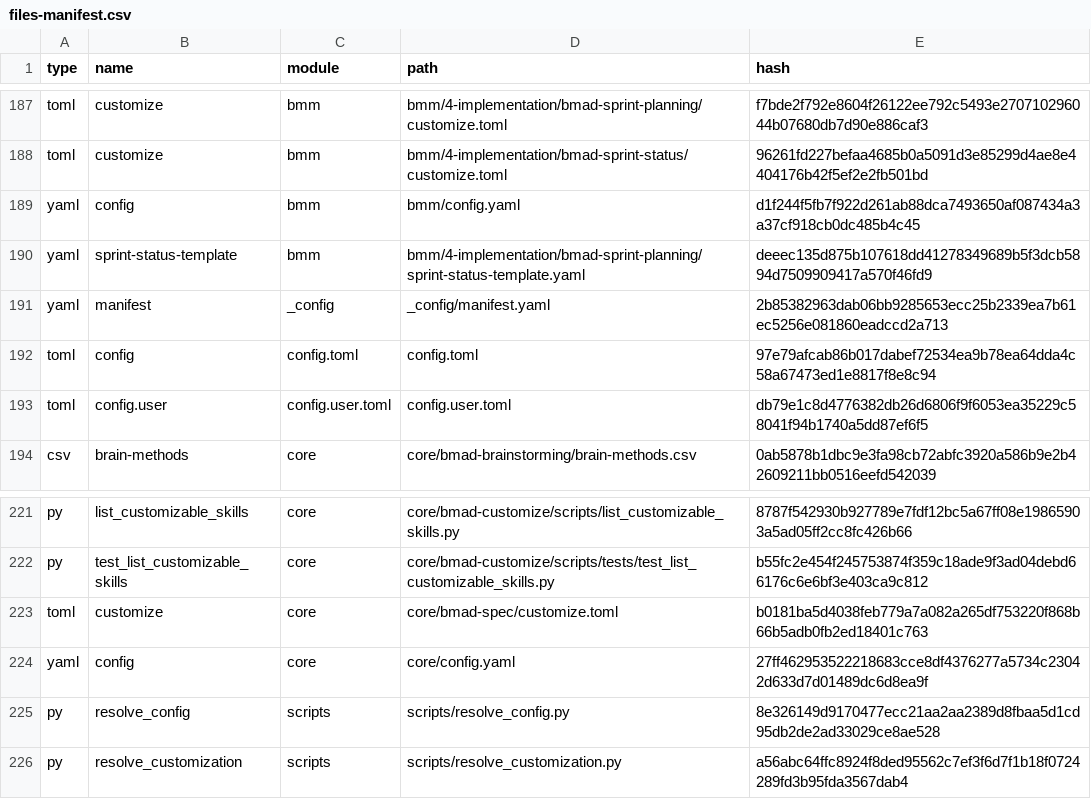
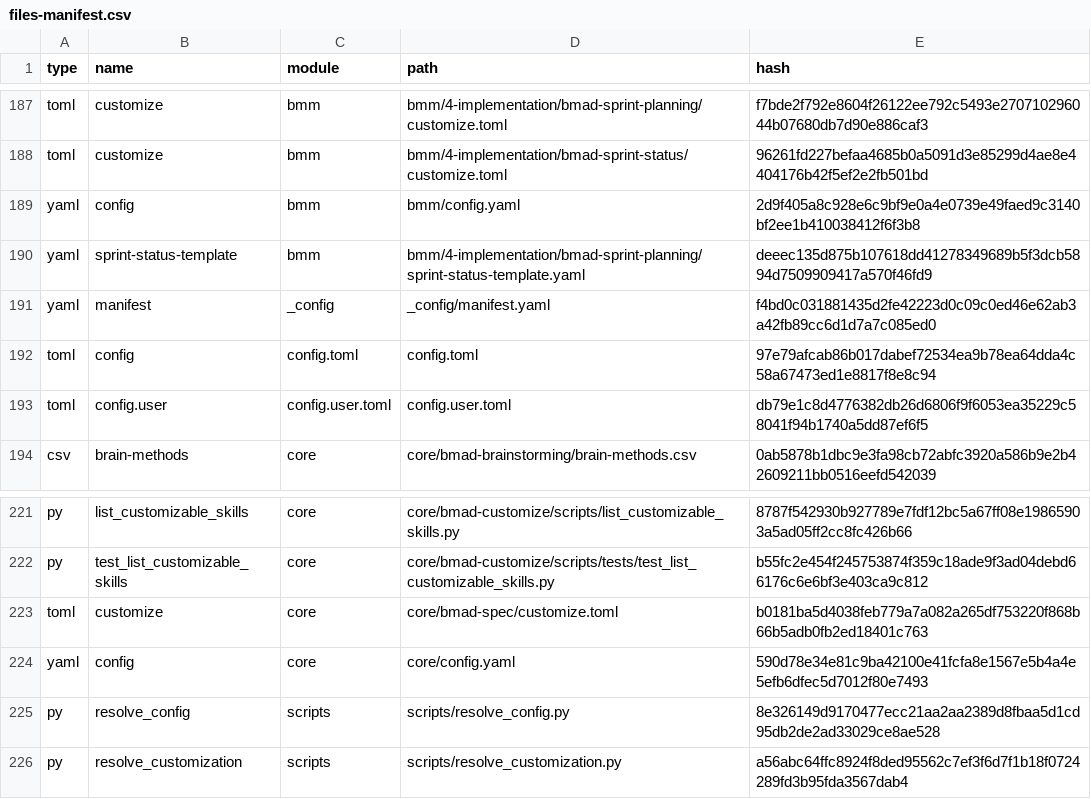
Before and after one commit to BonChain/aperture, a CSV file: _bmad/_config/files-manifest.csv, drawn as a sheet; only a part is shown, gaps mark what is left out.

Commit message:
chore: sync BMad v6.8 install state + .gitignore hardening
Two separate concerns landed in the same commit because both are
housekeeping that arises from `opencode` picking up the BMad skill
catalog on first launch:

1. BMad v6.8 sync (4 files, 16 lines)
   The BMad installer regenerates the module manifests and per-module
   config files to the current installed version. Without these, anyone
   cloning the repo would see a different BMad version than the one this
   story was authored against, which would silently change the
   behaviour of the `bmad-*` skills the workflow depends on.
     - _bmad/_config/files-manifest.csv
     - _bmad/_config/manifest.yaml
     - _bmad/bmm/config.yaml
     - _bmad/core/config.yaml

2. .gitignore hardening (Story 1.1a review P16 + new patterns)
   Closes a few classes of files that were either already in the tree
   (`*.bak` from the installer) or that will accumulate as the
   monorepo grows (`*.orig`, `*.rej`, IDE/editor caches, language
   toolchains). Adds explicit comments for the two cases that are
   worth flagging:
     - `vendor/contra/PINNED_VERSION` is regenerated by
       `pnpm postinstall` and is intentionally untracked. The
       comment in .gitignore documents this so a fresh clone showing
       'Untracked content' under vendor/contra is not surprising.
     - `**/Cargo.lock.bak` is the only Cargo-specific pattern —
       we explicitly track `packages/wasm/Cargo.lock` for
       reproducibility (see Story 1.1a review P9), but backup
       variants should still be ignored.

The 226 `.claude/skills/bmad-*/**` files that show as 'modified' in
`git status` are NOT included in this commit: `git status
--porcelain=v2` confirms their content hash is identical to HEAD
(the diff is stat-only, a WSL2/NTFS quirk where the working tree
shows mode 777 vs git's recorded 100644 even with
`core.filemode = false`). There is nothing meaningful to commit.

```diff
--- a/_bmad/_config/files-manifest.csv
+++ b/_bmad/_config/files-manifest.csv
@@ -188,5 +188,5 @@ type,name,module,path,hash
 "toml","customize","bmm","bmm/4-implementation/bmad-sprint-status/customize.toml","96261fd227befaa4685b0a5091d3e85299d4ae8e4404176b42f5ef2e2fb501bd"
-"yaml","config","bmm","bmm/config.yaml","d1f244f5fb7f922d261ab88dca7493650af087434a3a37cf918cb0dc485b4c45"
+"yaml","config","bmm","bmm/config.yaml","2d9f405a8c928e6c9bf9e0a4e0739e49faed9c3140bf2ee1b410038412f6f3b8"
 "yaml","sprint-status-template","bmm","bmm/4-implementation/bmad-sprint-planning/sprint-status-template.yaml","deeec135d875b107618dd41278349689b5f3dcb5894d7509909417a570f46fd9"
-"yaml","manifest","_config","_config/manifest.yaml","2b85382963dab06bb9285653ecc25b2339ea7b61ec5256e081860eadccd2a713"
+"yaml","manifest","_config","_config/manifest.yaml","f4bd0c031881435d2fe42223d0c09c0ed46e62ab3a42fb89cc6d1d7a7c085ed0"
 "toml","config","config.toml","config.toml","97e79afcab86b017dabef72534ea9b78ea64dda4c58a67473ed1e8817f8e8c94"
@@ -223,3 +223,3 @@ type,name,module,path,hash
 "toml","customize","core","core/bmad-spec/customize.toml","b0181ba5d4038feb779a7a082a265df753220f868b66b5adb0fb2ed18401c763"
-"yaml","config","core","core/config.yaml","27ff462953522218683cce8df4376277a5734c23042d633d7d01489dc6d8ea9f"
+"yaml","config","core","core/config.yaml","590d78e34e81c9ba42100e41fcfa8e1567e5b4a4e5efb6dfec5d7012f80e7493"
 "py","resolve_config","scripts","scripts/resolve_config.py","8e326149d9170477ecc21aa2aa2389d8fbaa5d1cd95db2de2ad33029ce8ae528"
```
Also changed, not shown: 4 other files.
